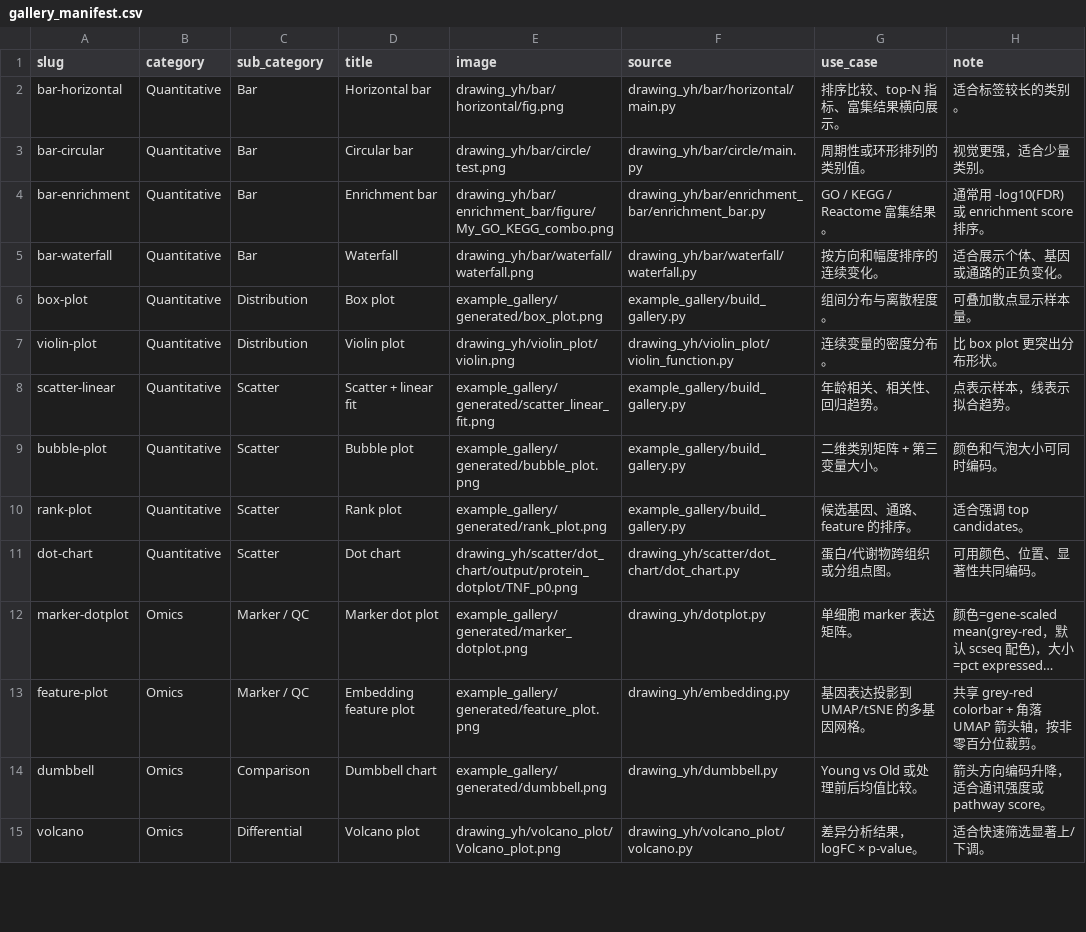
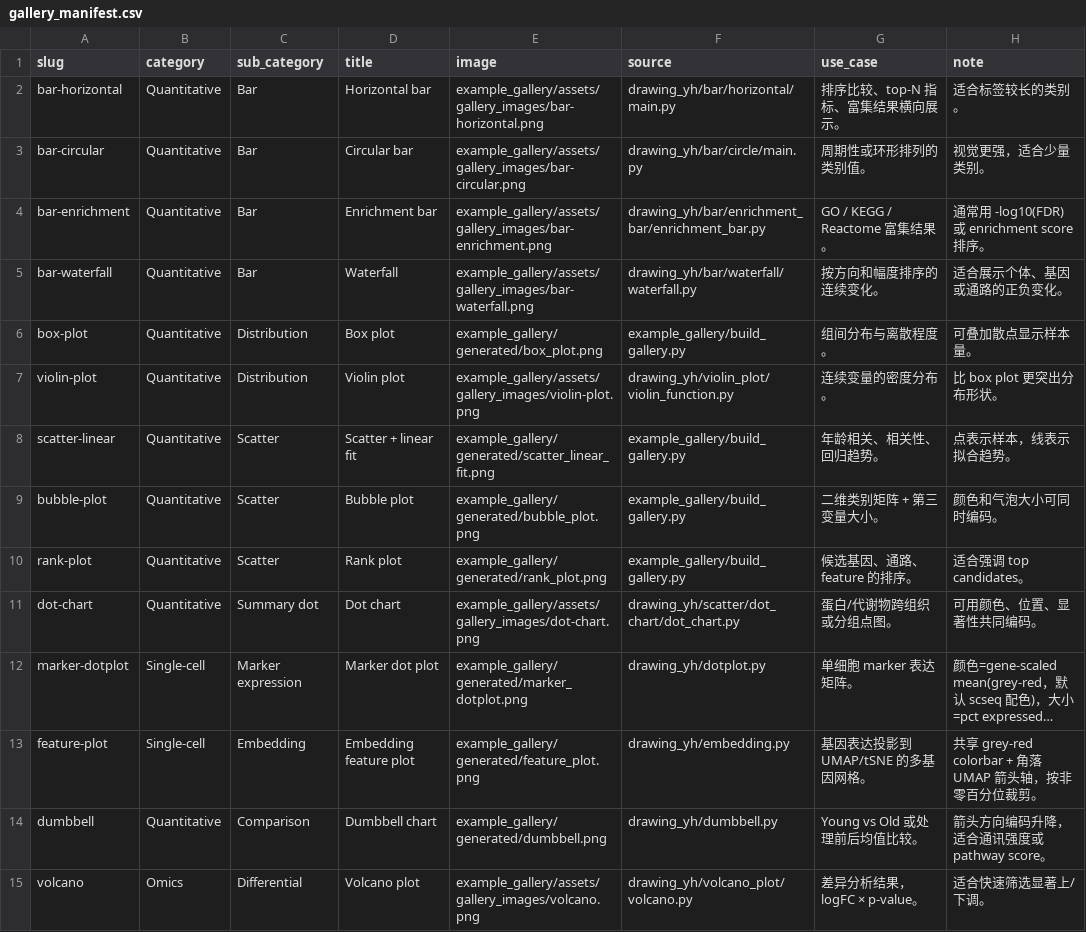
Before and after one commit to Genesi599/python-drawing-yh, a CSV file: example_gallery/gallery_manifest.csv, drawn as a sheet; only a part is shown; long unchanged cells end in …; the diff covers the shown part only; the diff names each change by its address in the sheet, - before the commit and + after, or states it on an @@ line.

```diff
--- a/example_gallery/gallery_manifest.csv
+++ b/example_gallery/gallery_manifest.csv
-E2 (image): drawing_yh/bar/horizontal/fig.png
+E2 (image): example_gallery/assets/gallery_images/bar-horizontal.png
-E3 (image): drawing_yh/bar/circle/test.png
+E3 (image): example_gallery/assets/gallery_images/bar-circular.png
-E4 (image): drawing_yh/bar/enrichment_bar/figure/My_GO_KEGG_combo.png
+E4 (image): example_gallery/assets/gallery_images/bar-enrichment.png
-E5 (image): drawing_yh/bar/waterfall/waterfall.png
+E5 (image): example_gallery/assets/gallery_images/bar-waterfall.png
-E7 (image): drawing_yh/violin_plot/violin.png
+E7 (image): example_gallery/assets/gallery_images/violin-plot.png
-C11 (sub_category): Scatter
+C11 (sub_category): Summary dot
-E11 (image): drawing_yh/scatter/dot_chart/output/protein_dotplot/TNF_p0.png
+E11 (image): example_gallery/assets/gallery_images/dot-chart.png
-B12:B13 (category): Omics
+B12:B13 (category): Single-cell
-C12 (sub_category): Marker / QC
+C12 (sub_category): Marker expression
-C13 (sub_category): Marker / QC
+C13 (sub_category): Embedding
-B14 (category): Omics
+B14 (category): Quantitative
-E15 (image): drawing_yh/volcano_plot/Volcano_plot.png
+E15 (image): example_gallery/assets/gallery_images/volcano.png
```
Also changed, not shown: 1 added row and 13 edited cells elsewhere in this file, 50 other files.
